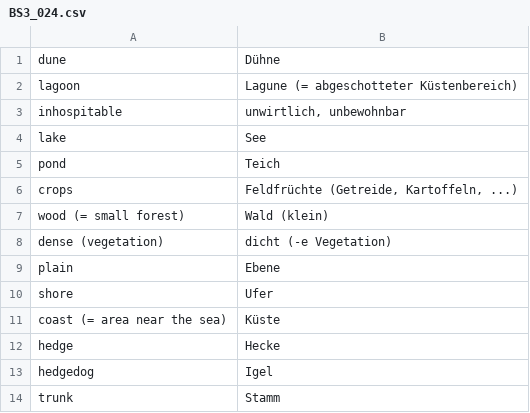
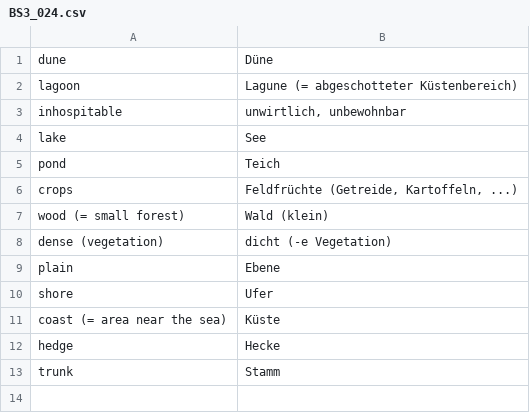
Before and after one commit to melektron/alpha, a CSV file: tools/simplytrain/content/BS3_024.csv, drawn as a sheet.

```diff
--- a/tools/simplytrain/content/BS3_024.csv
+++ b/tools/simplytrain/content/BS3_024.csv
@@ -1,2 +1,2 @@
-dune;Dühne
+dune;Düne
 lagoon;Lagune (= abgeschotteter Küstenbereich)
@@ -12,3 +12,2 @@ coast (= area near the sea);Küste
 hedge;Hecke
-hedgedog;"Igel "
 trunk;Stamm
```
Also changed, not shown: tools/simplytrain/content/BS2_150-151.csv, tools/simplytrain/content/BS2_152-153.csv, 8 other files.
